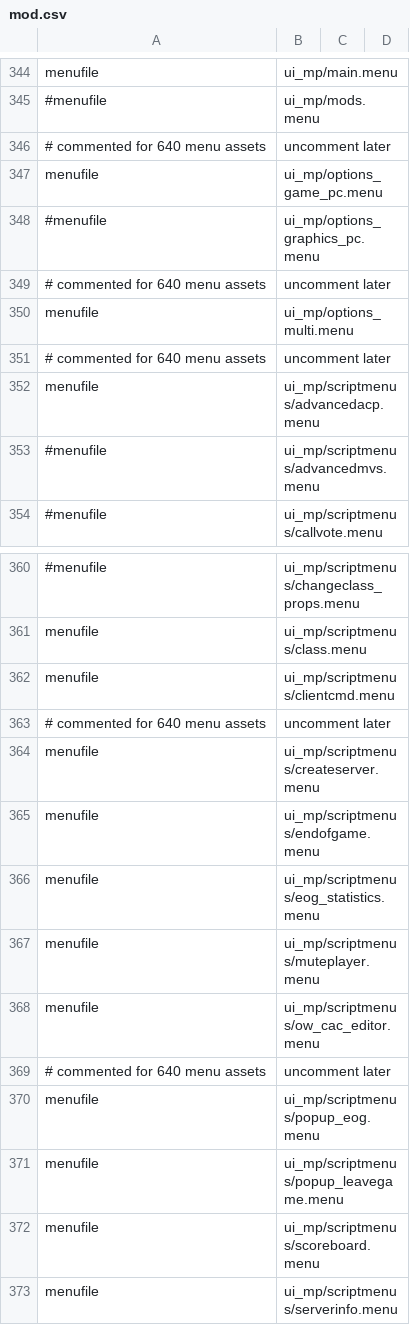
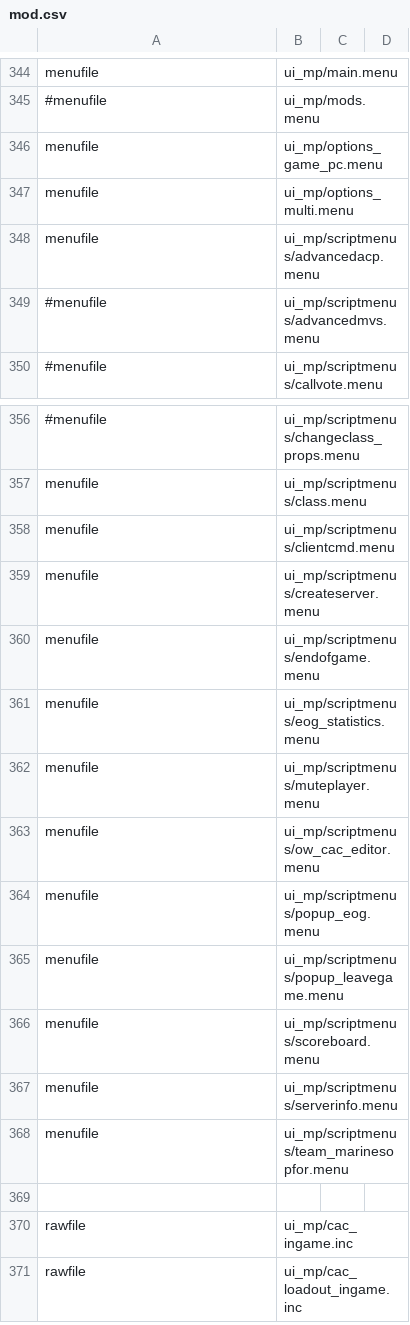
Before and after one commit to adanski/Leetmod, a CSV file: mod.csv, drawn as a sheet; only a part is shown, gaps mark what is left out; the shorter side is filled out with more unchanged rows; the diff names each change by its address in the sheet, - before the commit and + after, or states it on an @@ line.

```diff
--- a/mod.csv
+++ b/mod.csv
-row 346: # commented for 640 menu assets | uncomment later
-row 348: #menufile | ui_mp/options_graphics_pc.menu
-row 349: # commented for 640 menu assets | uncomment later
-row 351: # commented for 640 menu assets | uncomment later
-row 363: # commented for 640 menu assets | uncomment later
-row 369: # commented for 640 menu assets | uncomment later
```
Also changed, not shown: 15 other files.
